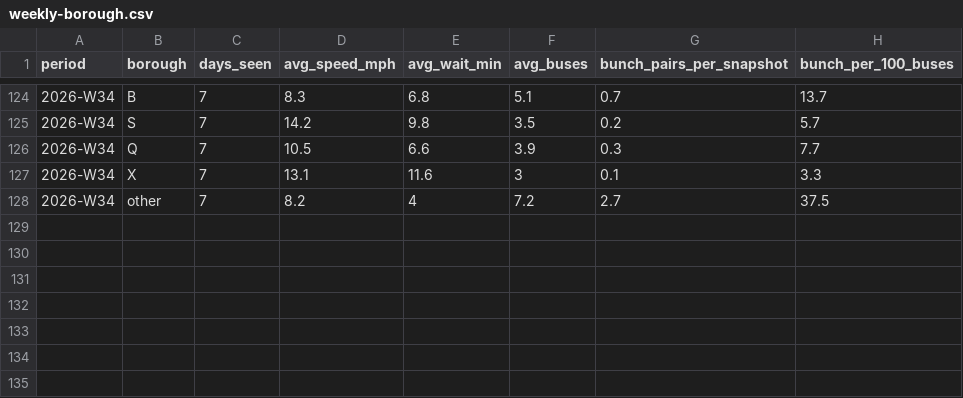
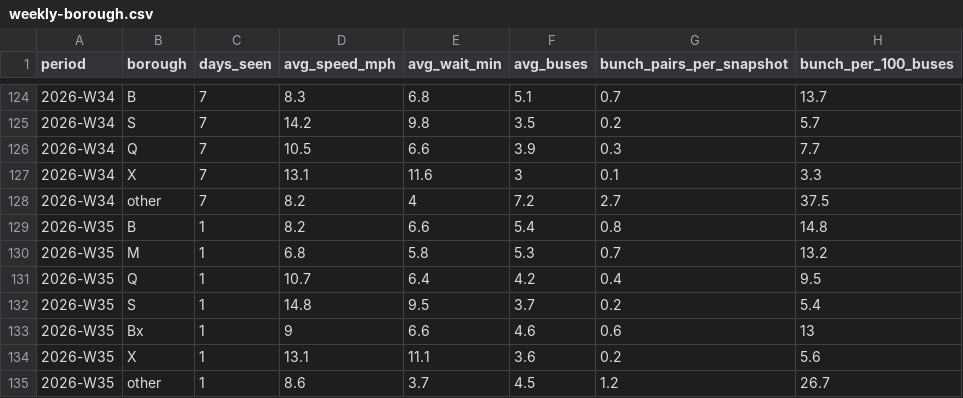
Before and after one commit to joshgreenman1973/experiments, a CSV file: nyc-bus-tracker/data/downloads/weekly-borough.csv, drawn as a sheet; only a part is shown, gaps mark what is left out; the diff names each change by its address in the sheet, - before the commit and + after, or states it on an @@ line.

```diff
--- a/nyc-bus-tracker/data/downloads/weekly-borough.csv
+++ b/nyc-bus-tracker/data/downloads/weekly-borough.csv
+row 129: 2026-W35 | B | 1 | 8.2 | 6.6 | 5.4 | 0.8 | 14.8
+row 130: 2026-W35 | M | 1 | 6.8 | 5.8 | 5.3 | 0.7 | 13.2
+row 131: 2026-W35 | Q | 1 | 10.7 | 6.4 | 4.2 | 0.4 | 9.5
+row 132: 2026-W35 | S | 1 | 14.8 | 9.5 | 3.7 | 0.2 | 5.4
+row 133: 2026-W35 | Bx | 1 | 9 | 6.6 | 4.6 | 0.6 | 13
+row 134: 2026-W35 | X | 1 | 13.1 | 11.1 | 3.6 | 0.2 | 5.6
+row 135: 2026-W35 | other | 1 | 8.6 | 3.7 | 4.5 | 1.2 | 26.7
```
Also changed, not shown: nyc-bus-tracker/data/downloads/weekly-system.csv, 7 other files.
